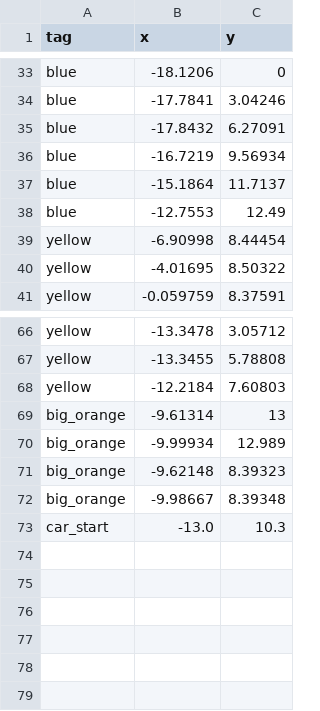
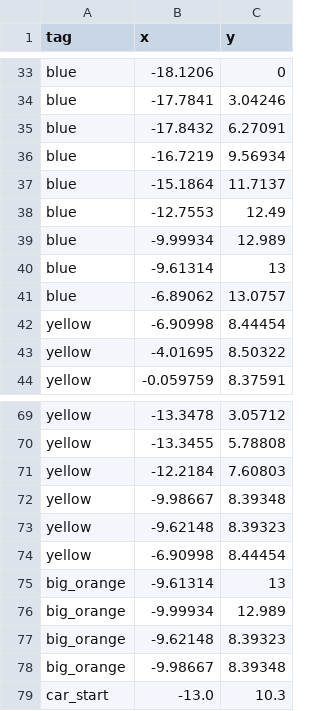
Before and after one commit to Beomar97/path-planning, a CSV file: src/path_planning/resource/maps/small_track.csv, drawn as a sheet; only a part is shown, gaps mark what is left out.

```diff
--- a/src/path_planning/resource/maps/small_track.csv
+++ b/src/path_planning/resource/maps/small_track.csv
@@ -38,2 +38,5 @@ blue,-15.1864,11.7137
 blue,-12.7553,12.49
+blue,-9.99934,12.989
+blue,-9.61314,13
+blue,-6.89062,13.0757
 yellow,-6.90998,8.44454
@@ -68,2 +71,5 @@ yellow,-13.3455,5.78808
 yellow,-12.2184,7.60803
+yellow,-9.98667,8.39348
+yellow,-9.62148,8.39323
+yellow,-6.90998,8.44454
 big_orange,-9.61314,13
```
Also changed, not shown: 1 other file.
